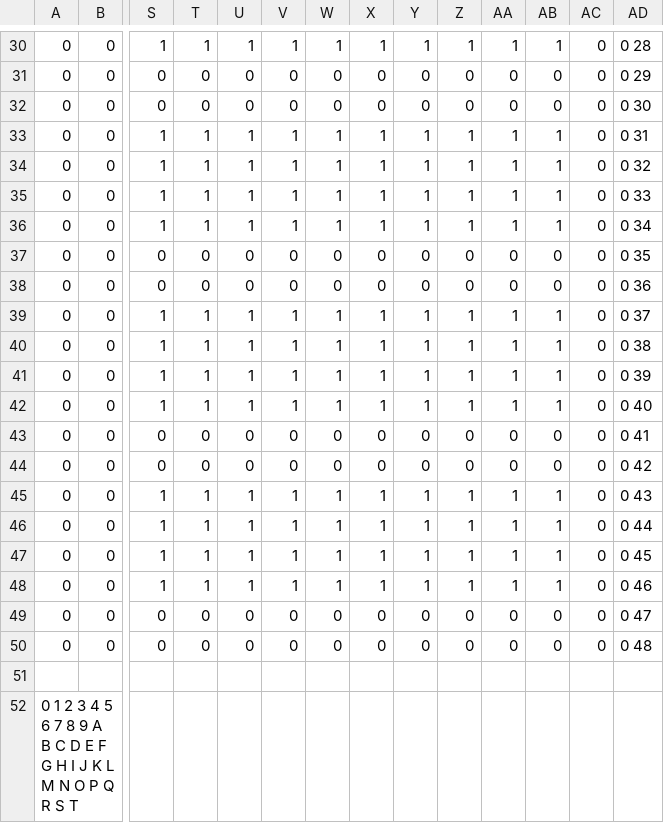
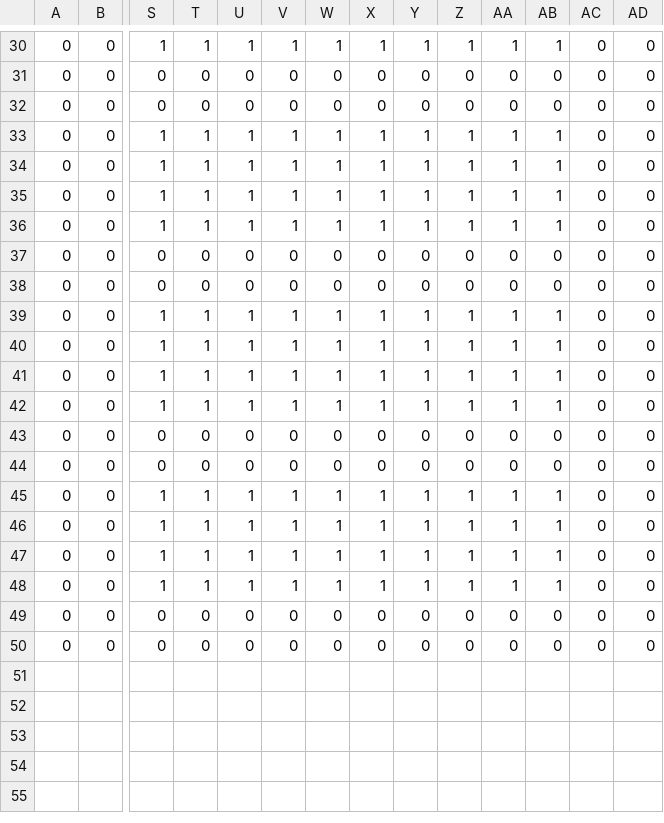
Before and after one commit to rainflower12/Park, a CSV file: resources/layout.csv, drawn as a sheet; only a part is shown, gaps mark what is left out; rows hold the shown columns only; the diff covers the shown part only; the diff names each change by its address in the sheet, - before the commit and + after, or states it on an @@ line.

```diff
--- a/resources/layout.csv
+++ b/resources/layout.csv
-AD30: 0 28
+AD30: 0
-AD31: 0 29
+AD31: 0
-AD32: 0 30
+AD32: 0
-AD33: 0 31
+AD33: 0
-AD34: 0 32
+AD34: 0
-AD35: 0 33
+AD35: 0
-AD36: 0 34
+AD36: 0
-AD37: 0 35
+AD37: 0
-AD38: 0 36
+AD38: 0
-AD39: 0 37
+AD39: 0
-AD40: 0 38
+AD40: 0
-AD41: 0 39
+AD41: 0
-AD42: 0 40
+AD42: 0
-AD43: 0 41
+AD43: 0
-AD44: 0 42
+AD44: 0
-AD45: 0 43
+AD45: 0
-AD46: 0 44
+AD46: 0
-AD47: 0 45
+AD47: 0
-AD48: 0 46
+AD48: 0
-AD49: 0 47
+AD49: 0
-AD50: 0 48
+AD50: 0
-row 51: (empty)
-row 52: 0 1 2 3 4 5 6 7 8 9 A B C D E F G H I J K L M N O P Q R S T
```
Also changed, not shown: 28 edited cells elsewhere in this file, 1 other file.
